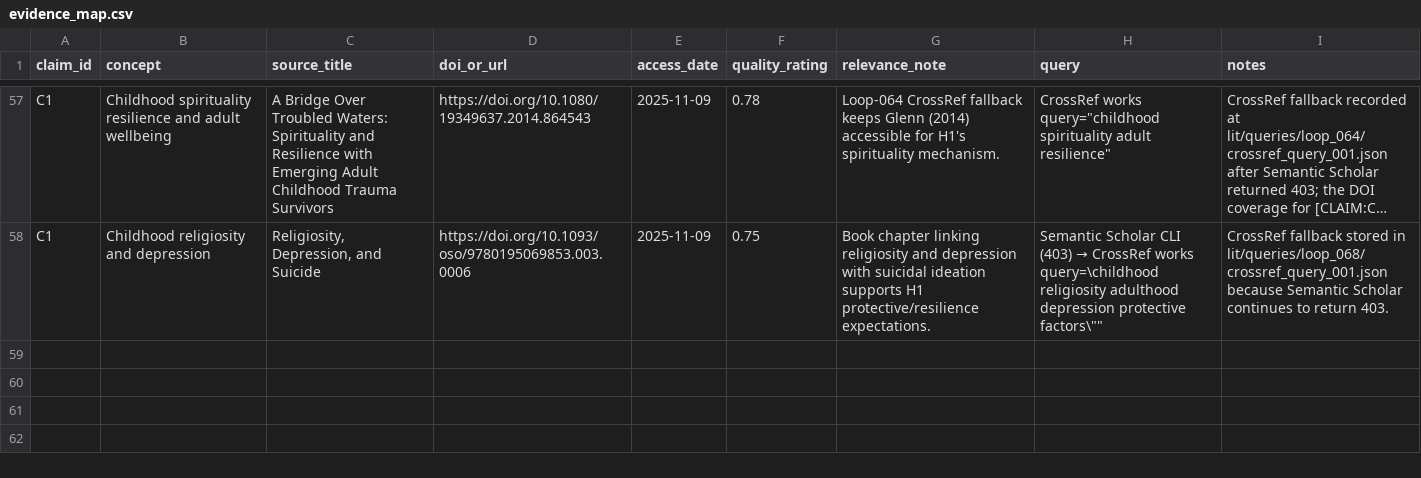
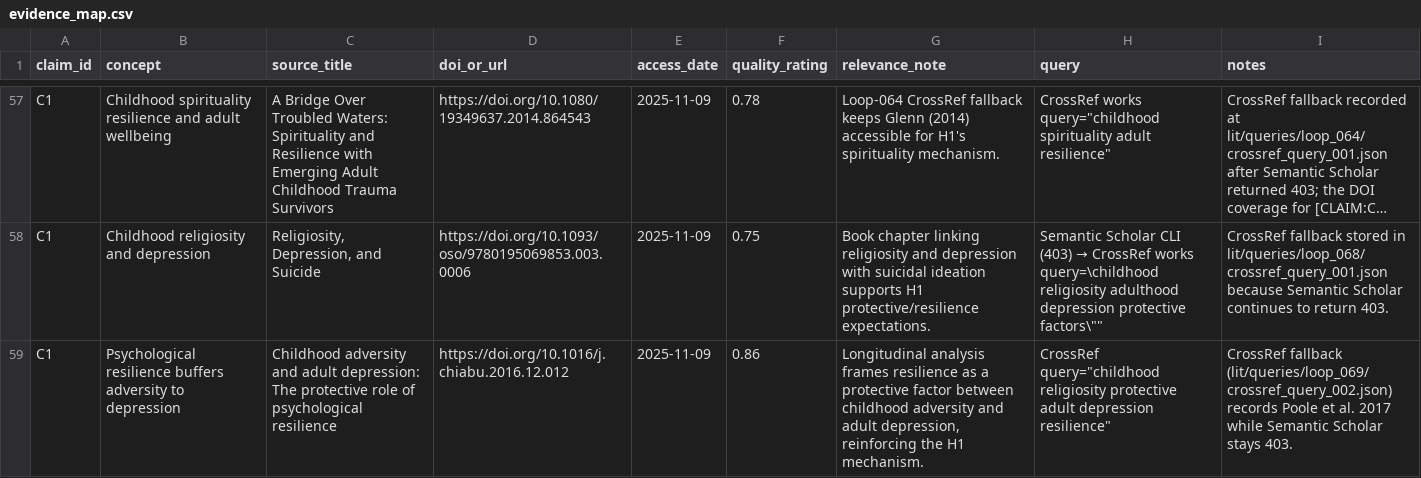
Before and after one commit to whp-wessel/ai_scientist, a CSV file: experiment_4b_aella_extensive_direct_edits_not_json/lit/evidence_map.csv, drawn as a sheet; only a part is shown, gaps mark what is left out; long unchanged cells end in …; the diff names each change by its address in the sheet, - before the commit and + after, or states it on an @@ line.

```diff
--- a/experiment_4b_aella_extensive_direct_edits_not_json/lit/evidence_map.csv
+++ b/experiment_4b_aella_extensive_direct_edits_not_json/lit/evidence_map.csv
+row 59: C1 | Psychological resilience buffers adversity to depression | Childhood adversity and adult depression: The protective role of psychological resilience | https://doi.org/10.1016/j.chiabu.2016.12.012 | 2025-11-09 | 0.86 | Longitudinal analysis frames resilience as a protective factor between childhood adversity and adult depression, reinforcing the H1 mechanism. | CrossRef query="childhood religiosity protective adult depression resilience" | CrossRef fallback (lit/queries/loop_069/crossref_query_002.json) records Poole et al. 2017 while Semantic Scholar stays 403.
```
Also changed, not shown: experiment_4b_aella_extensive_direct_edits_not_json/analysis/decision_log.csv, 23 other files.
